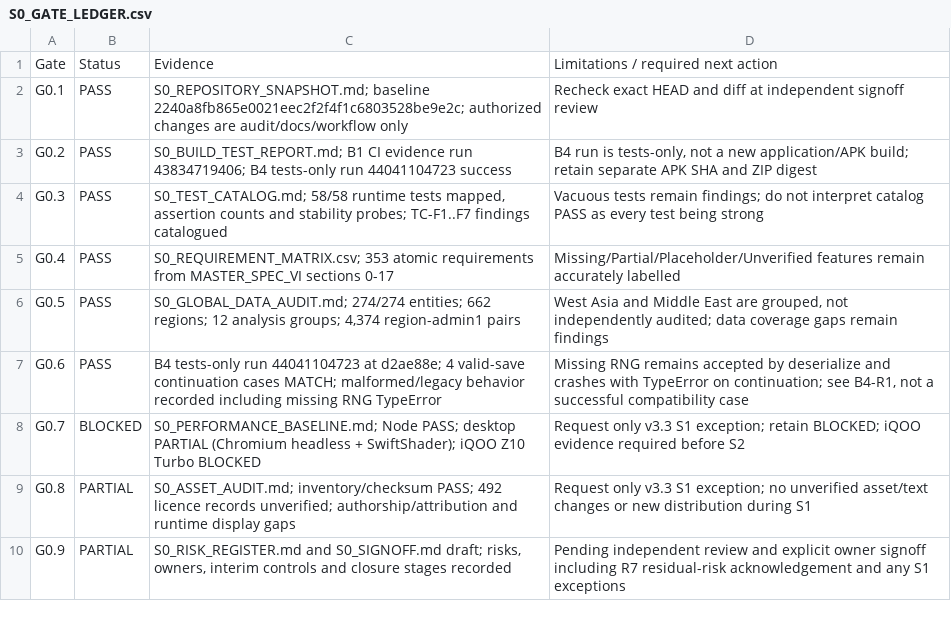
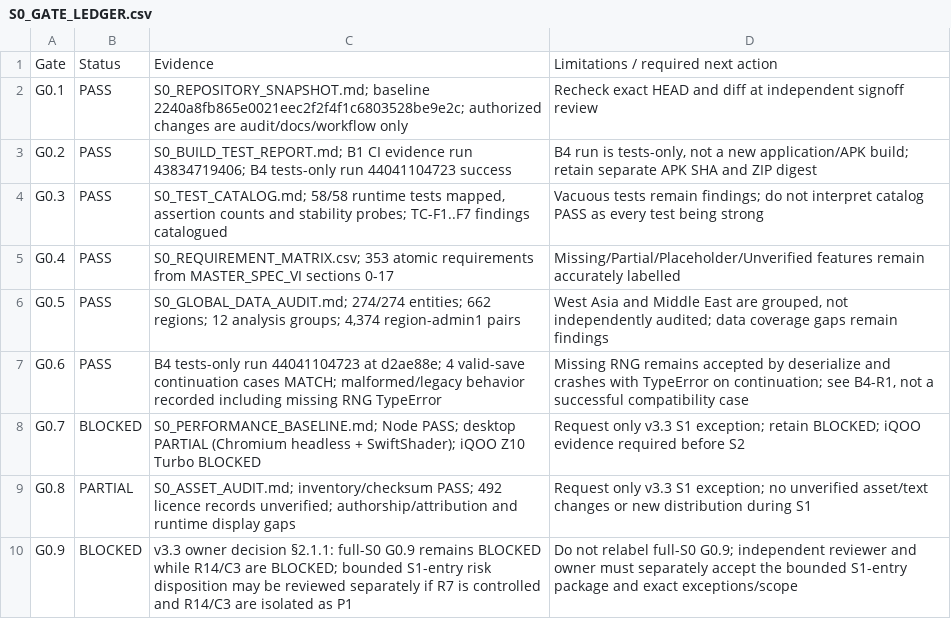
Before and after one commit to mtieu6470-maker/Victori3-mobile, a CSV file: docs/audit/s0/S0_GATE_LEDGER.csv, drawn as a sheet.

Commit message:
Docs: preserve G0.9 BLOCKED while C3 is blocked [skip ci]

```diff
--- a/docs/audit/s0/S0_GATE_LEDGER.csv
+++ b/docs/audit/s0/S0_GATE_LEDGER.csv
@@ -9,2 +9,2 @@ G0.7, BLOCKED,"S0_PERFORMANCE_BASELINE.md; Node PASS; desktop PARTIAL (Chromium
 G0.8, PARTIAL,"S0_ASSET_AUDIT.md; inventory/checksum PASS; 492 licence records unverified; authorship/attribution and runtime display gaps","Request only v3.3 S1 exception; no unverified asset/text changes or new distribution during S1"
-G0.9, PARTIAL,"S0_RISK_REGISTER.md and S0_SIGNOFF.md draft; risks, owners, interim controls and closure stages recorded","Pending independent review and explicit owner signoff including R7 residual-risk acknowledgement and any S1 exceptions"
+G0.9, BLOCKED,"v3.3 owner decision §2.1.1: full-S0 G0.9 remains BLOCKED while R14/C3 are BLOCKED; bounded S1-entry risk disposition may be reviewed separately if R7 is controlled and R14/C3 are isolated as P1","Do not relabel full-S0 G0.9; independent reviewer and owner must separately accept the bounded S1-entry package and exact exceptions/scope"
```
